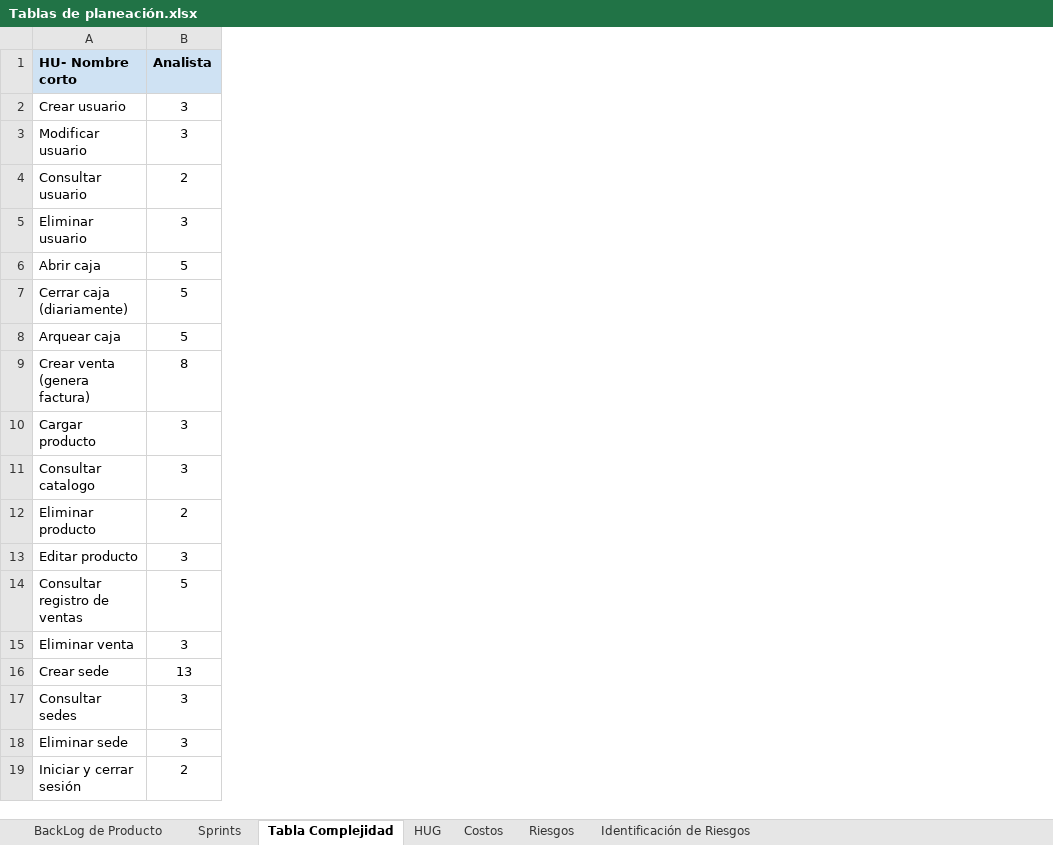
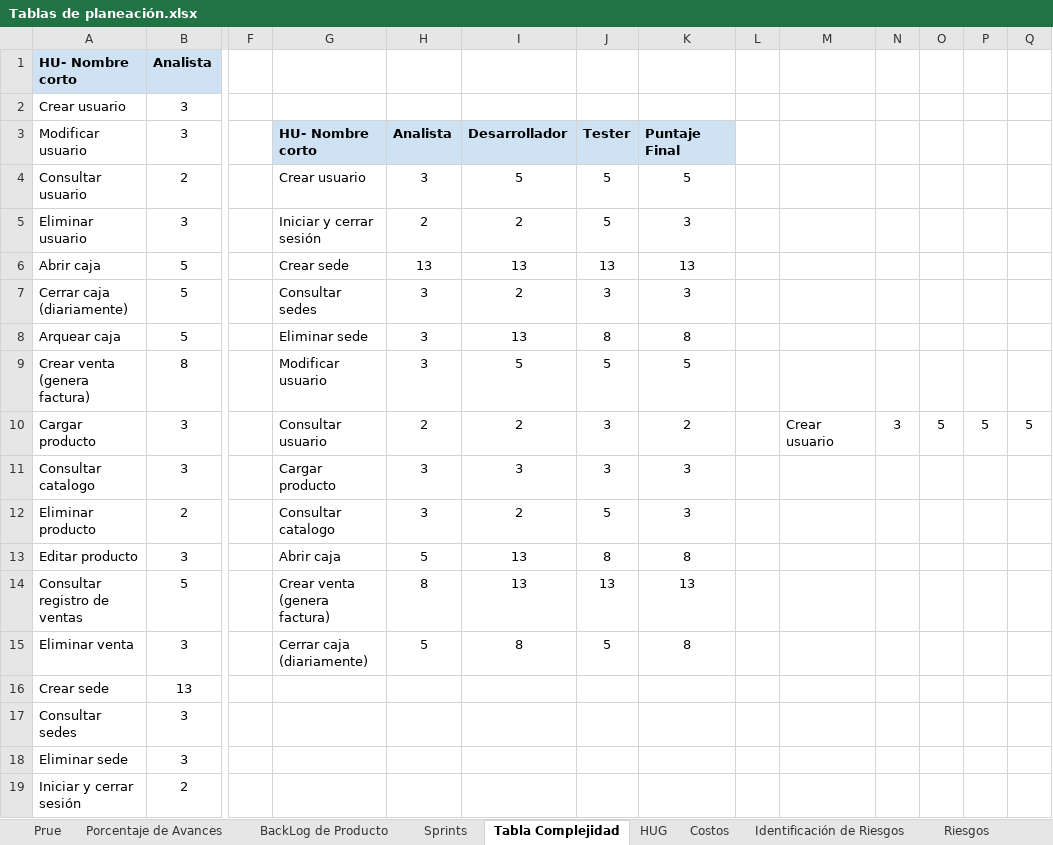
Before and after one commit to rhony-martinez/sistema-pos, an Excel workbook: Planeacion/Tablas de planeación.xlsx, sheet Tabla Complejidad, drawn as a sheet; only a part is shown, gaps mark what is left out; values as stored, in another font and other column widths than the file's, no borders; charts and pictures not drawn; the diff names each change by its address in the sheet, - before the commit and + after, or states it on an @@ line.

```diff
--- a/Planeacion/Tablas de planeación.xlsx (sheet Tabla Complejidad)
+++ b/Planeacion/Tablas de planeación.xlsx (sheet Tabla Complejidad)
+sheet tab: Prue
+sheet tab: Porcentaje de Avances
@@ sheet tab order changed: Prue | Porcentaje de Avances | BackLog de Producto | Sprints | Tabla Complejidad | HUG | Costos | Identificación de Riesgos | Riesgos @@
+column F, empty
+column G, rows 3-15: HU- Nombre corto | Crear usuario | Iniciar y cerrar sesión | Crear sede | Consultar sedes | Eliminar sede | Modificar usuario | Consultar usuario | Cargar producto | Consultar catalogo | Abrir caja | Crear venta (genera factura) | Cerrar caja (diariamente)
+column H, rows 3-15: Analista | 3 | 2 | 13 | 3 | 3 | 3 | 2 | 3 | 3 | 5 | 8 | 5
+column I, rows 3-15: Desarrollador | 5 | 2 | 13 | 2 | 13 | 5 | 2 | 3 | 2 | 13 | 13 | 8
+column J, rows 3-15: Tester | 5 | 5 | 13 | 3 | 8 | 5 | 3 | 3 | 5 | 8 | 13 | 5
+column K, rows 3-15: Puntaje Final | 5 | 3 | 13 | 3 | 8 | 5 | 2 | 3 | 3 | 8 | 13 | 8
+column L, empty
+column M, row 10: Crear usuario
+column N, row 10: 3
+column O, row 10: 5
+column P, row 10: 5
+column Q, row 10: 5
```
Also changed, not shown: sheet HUG, sheet Identificación de Riesgos, sheet Sprints, other sheet tabs, charts or pictures, 10 other files.
